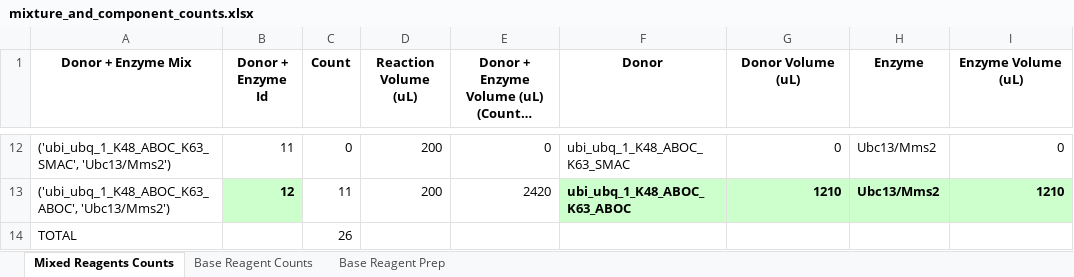
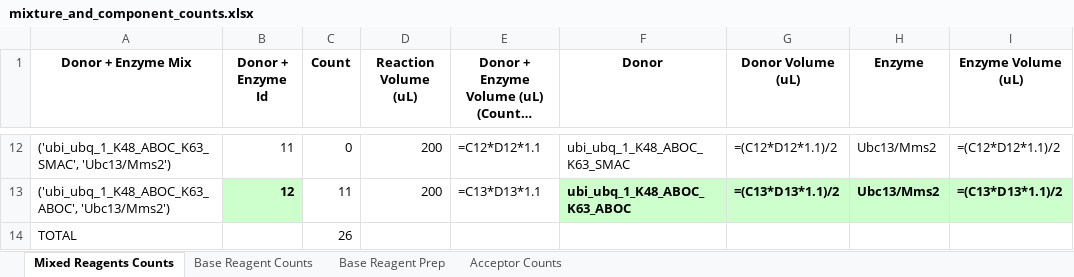
Before and after one commit to erickummelstedt/ubiquitinformatics, an Excel workbook: mixture_and_component_counts.xlsx, sheet Mixed Reagents Counts, drawn as a sheet; only a part is shown, gaps mark what is left out; long unchanged cells end in …; values as stored, in another font and other column widths than the file's, no borders; formulas without a stored value are shown as written; the diff covers the shown part only; the diff names each change by its address in the sheet, - before the commit and + after, or states it on an @@ line.

Commit message:
Enhance Excel output: add acceptor counts, merge dimer/acceptor tables, and display ubiquitin table as DataFrame
- Added "Acceptor Counts" worksheet with merged dimer_encoded_dictionary and acceptors_96_counts tables.
- Displayed merged table and ubiquitin_table as pandas DataFrames at specified worksheet locations.
- Improved formatting, formulas, and layout for all relevant Excel sheets.
- Updated backend logic for dynamic table placement and flexible DataFrame-to-worksheet export.

```diff
--- a/mixture_and_component_counts.xlsx (sheet Mixed Reagents Counts)
+++ b/mixture_and_component_counts.xlsx (sheet Mixed Reagents Counts)
+sheet tab: Acceptor Counts
-E12: 0
+E12: =C12*D12*1.1
-G12 (Donor Volume (uL)): 0
+G12 (Donor Volume (uL)): =(C12*D12*1.1)/2
-I12 (Enzyme Volume (uL)): 0
+I12 (Enzyme Volume (uL)): =(C12*D12*1.1)/2
-E13: 2420
+E13: =C13*D13*1.1
-G13 (Donor Volume (uL)): 1210
+G13 (Donor Volume (uL)): =(C13*D13*1.1)/2
-I13 (Enzyme Volume (uL)): 1210
+I13 (Enzyme Volume (uL)): =(C13*D13*1.1)/2
```
Also changed, not shown: 30 edited cells elsewhere in this sheet, sheet Base Reagent Prep, sheet Base Reagent Counts, 3 other files.
